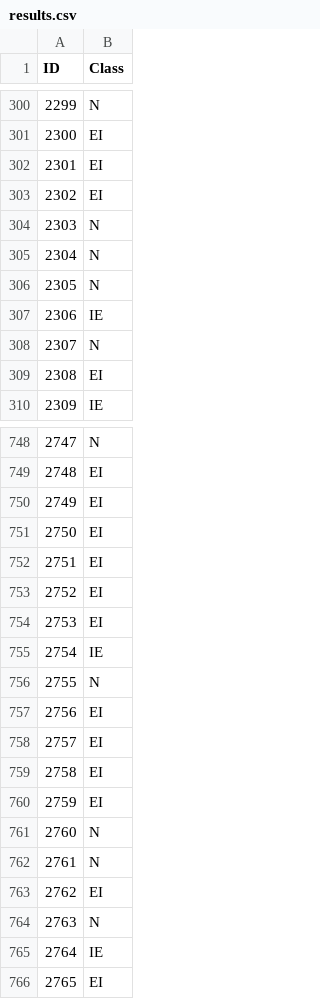
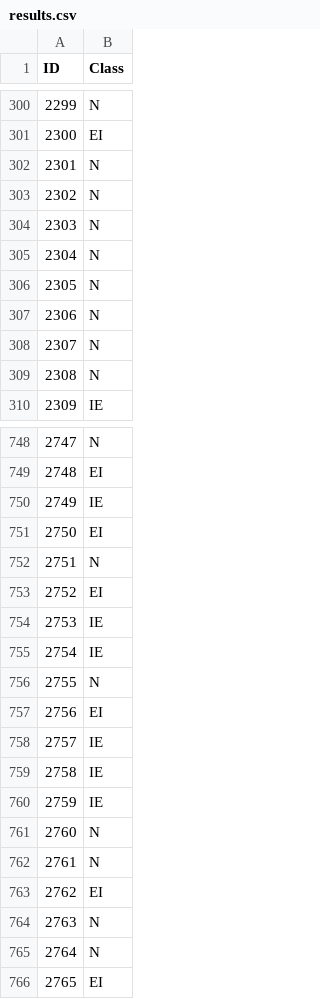
Before and after one commit to htasnim/decisionTree, a CSV file: results.csv, drawn as a sheet; only a part is shown, gaps mark what is left out; the diff covers the shown part only.

```diff
--- a/results.csv
+++ b/results.csv
@@ -301,4 +301,4 @@
 "2300","EI"
-"2301","EI"
-"2302","EI"
+"2301","N"
+"2302","N"
 "2303","N"
@@ -306,5 +306,5 @@
 "2305","N"
-"2306","IE"
+"2306","N"
 "2307","N"
-"2308","EI"
+"2308","N"
 "2309","IE"
@@ -749,7 +749,7 @@
 "2748","EI"
-"2749","EI"
+"2749","IE"
 "2750","EI"
-"2751","EI"
+"2751","N"
 "2752","EI"
-"2753","EI"
+"2753","IE"
 "2754","IE"
@@ -757,5 +757,5 @@
 "2756","EI"
-"2757","EI"
-"2758","EI"
-"2759","EI"
+"2757","IE"
+"2758","IE"
+"2759","IE"
 "2760","N"
@@ -764,3 +764,3 @@
 "2763","N"
-"2764","IE"
+"2764","N"
 "2765","EI"
```
Also changed, not shown: 86 edited cells elsewhere in this file, 12 other files.
